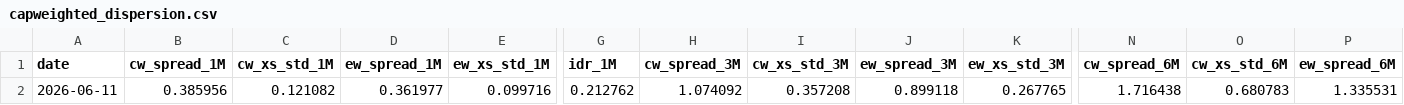
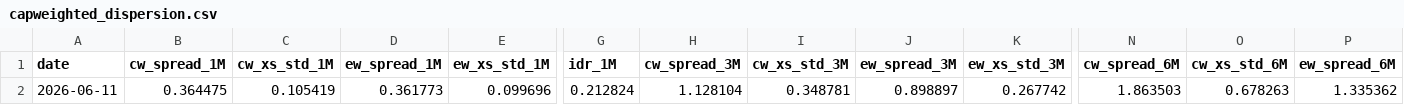
Before and after one commit to vpansare1/sp500-dispersion, a CSV file: data/capweighted_dispersion.csv, drawn as a sheet; only a part is shown, gaps mark what is left out; the diff covers the shown part only; the diff names each change by its address in the sheet, - before the commit and + after, or states it on an @@ line.

```diff
--- a/data/capweighted_dispersion.csv
+++ b/data/capweighted_dispersion.csv
-B2 (cw_spread_1M): 0.385956
+B2 (cw_spread_1M): 0.364475
-C2 (cw_xs_std_1M): 0.121082
+C2 (cw_xs_std_1M): 0.105419
-D2 (ew_spread_1M): 0.361977
+D2 (ew_spread_1M): 0.361773
-E2 (ew_xs_std_1M): 0.099716
+E2 (ew_xs_std_1M): 0.099696
-G2 (idr_1M): 0.212762
+G2 (idr_1M): 0.212824
-H2 (cw_spread_3M): 1.074092
+H2 (cw_spread_3M): 1.128104
-I2 (cw_xs_std_3M): 0.357208
+I2 (cw_xs_std_3M): 0.348781
-J2 (ew_spread_3M): 0.899118
+J2 (ew_spread_3M): 0.898897
-K2 (ew_xs_std_3M): 0.267765
+K2 (ew_xs_std_3M): 0.267742
-N2 (cw_spread_6M): 1.716438
+N2 (cw_spread_6M): 1.863503
-O2 (cw_xs_std_6M): 0.680783
+O2 (cw_xs_std_6M): 0.678263
-P2 (ew_spread_6M): 1.335531
+P2 (ew_spread_6M): 1.335362
```
Also changed, not shown: 6 edited cells elsewhere in this file, 10 other files.
